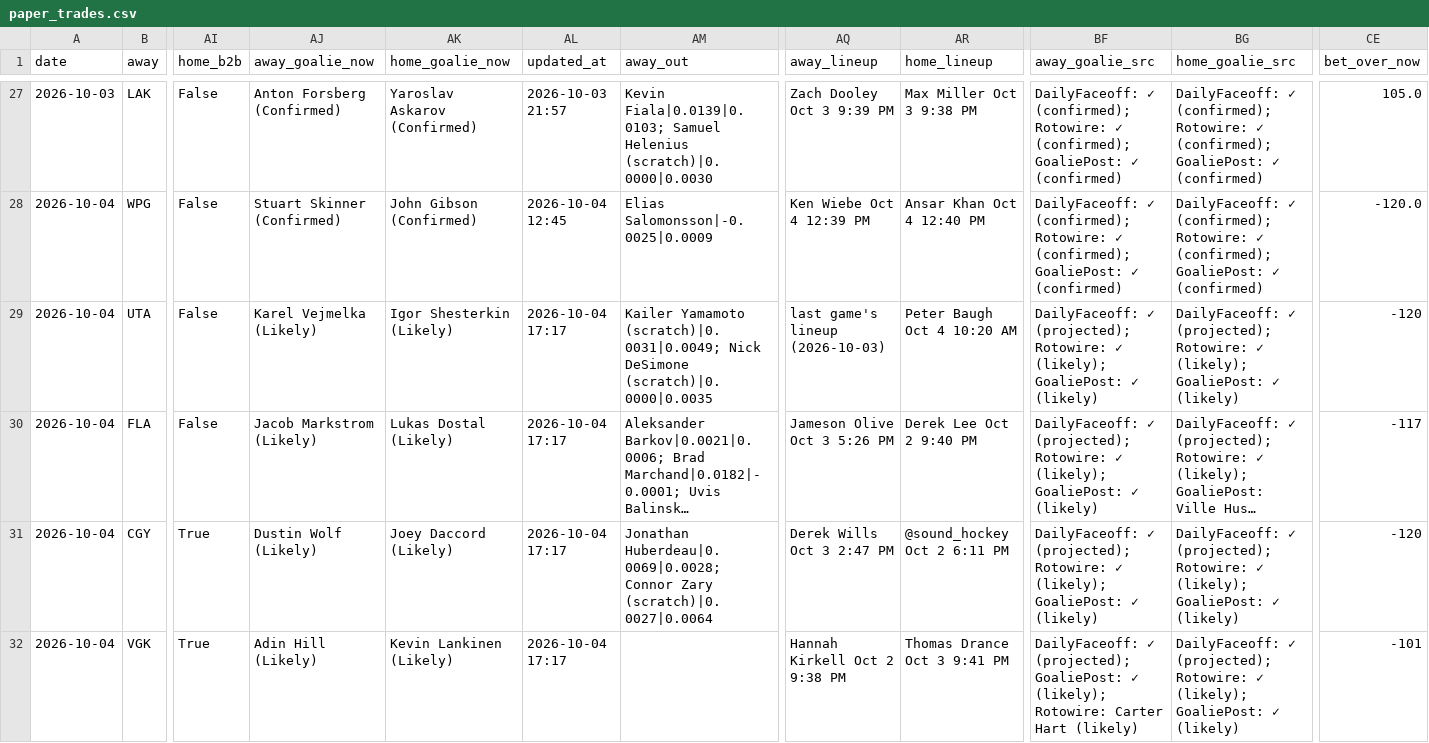
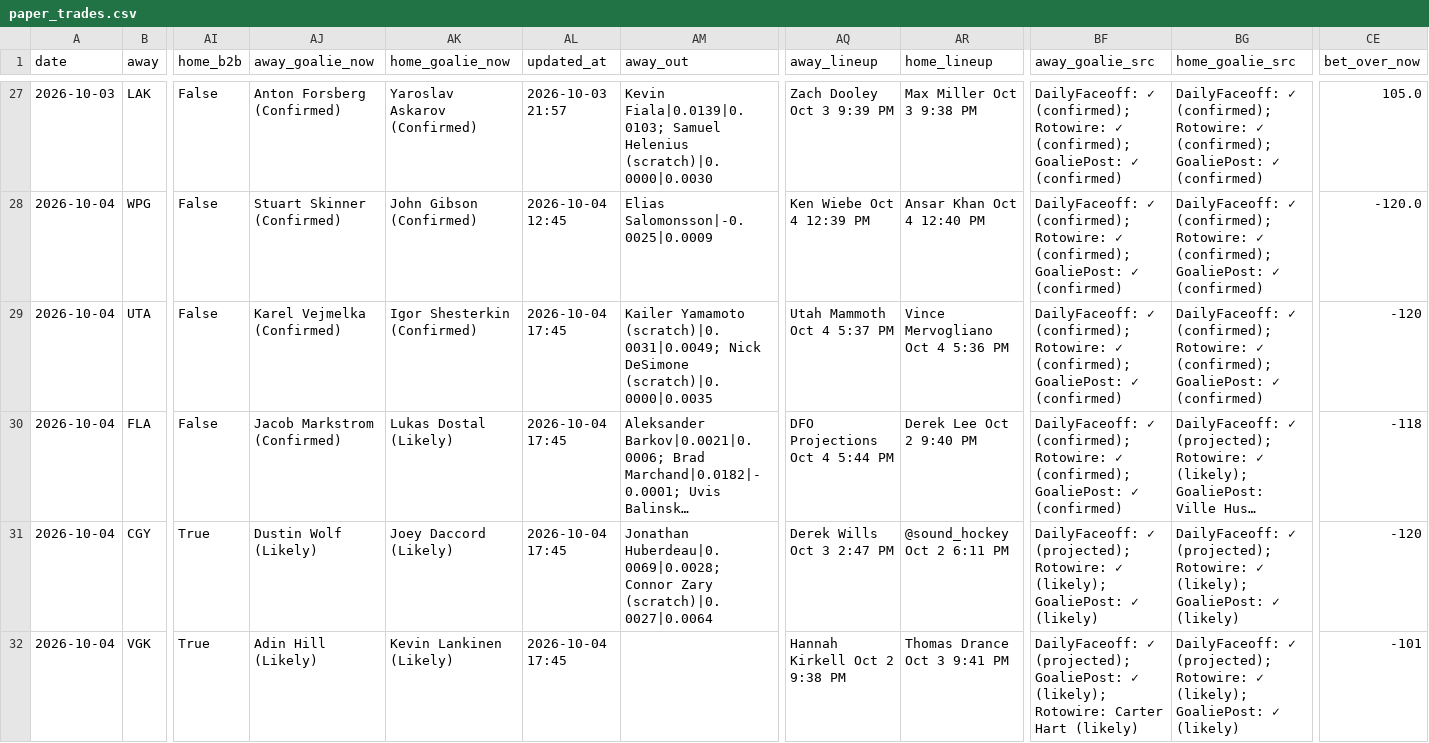
Before and after one commit to Prezbo8/NHL-total-model, a CSV file: data/paper_trades.csv, drawn as a sheet; only a part is shown, gaps mark what is left out; long unchanged cells end in …; the diff names each change by its address in the sheet, - before the commit and + after, or states it on an @@ line.

```diff
--- a/data/paper_trades.csv
+++ b/data/paper_trades.csv
-AJ29 (away_goalie_now): Karel Vejmelka (Likely)
+AJ29 (away_goalie_now): Karel Vejmelka (Confirmed)
-AK29 (home_goalie_now): Igor Shesterkin (Likely)
+AK29 (home_goalie_now): Igor Shesterkin (Confirmed)
-AL29:AL32 (updated_at): 2026-10-04 17:17
+AL29:AL32 (updated_at): 2026-10-04 17:45
-AQ29 (away_lineup): last game's lineup (2026-10-03)
+AQ29 (away_lineup): Utah Mammoth Oct 4 5:37 PM
-AR29 (home_lineup): Peter Baugh Oct 4 10:20 AM
+AR29 (home_lineup): Vince Mervogliano Oct 4 5:36 PM
-BF29:BF30 (away_goalie_src): DailyFaceoff: ✓ (projected); Rotowire: ✓ (likely); GoaliePost: ✓ (likely)
+BF29:BF30 (away_goalie_src): DailyFaceoff: ✓ (confirmed); Rotowire: ✓ (confirmed); GoaliePost: ✓ (confirmed)
-BG29 (home_goalie_src): DailyFaceoff: ✓ (projected); Rotowire: ✓ (likely); GoaliePost: ✓ (likely)
+BG29 (home_goalie_src): DailyFaceoff: ✓ (confirmed); Rotowire: ✓ (confirmed); GoaliePost: ✓ (confirmed)
-AJ30 (away_goalie_now): Jacob Markstrom (Likely)
+AJ30 (away_goalie_now): Jacob Markstrom (Confirmed)
-AQ30 (away_lineup): Jameson Olive Oct 3 5:26 PM
+AQ30 (away_lineup): DFO Projections Oct 4 5:44 PM
-CE30 (bet_over_now): -117
+CE30 (bet_over_now): -118
```
Also changed, not shown: 4 other files.
